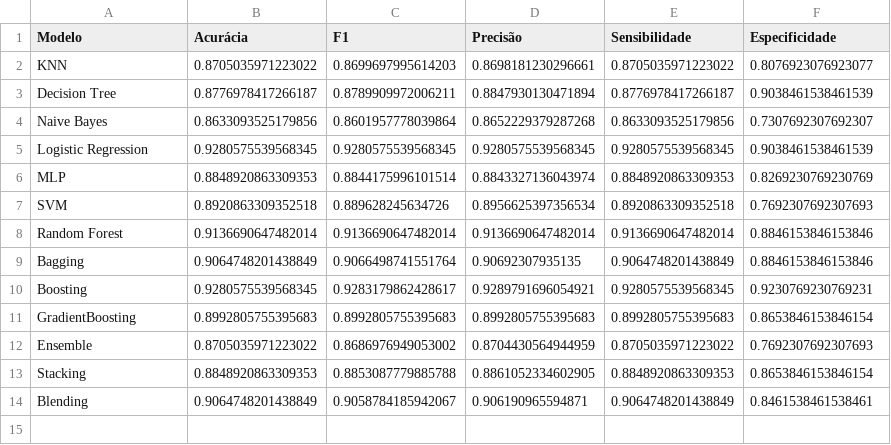
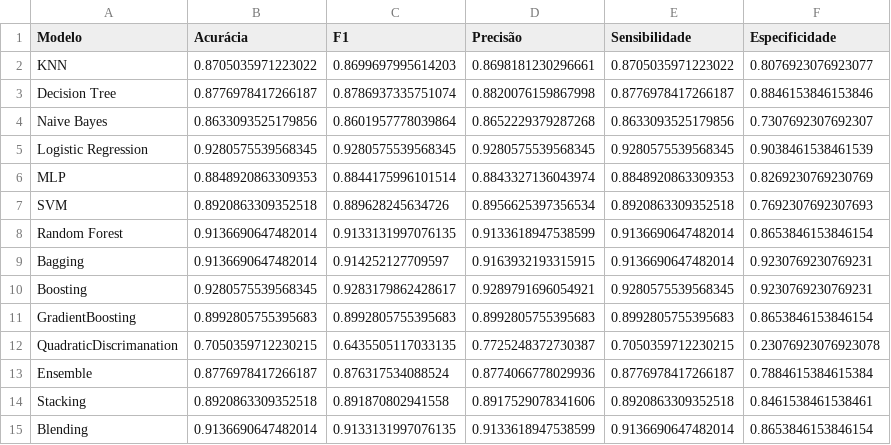
Before and after one commit to ricaprof/PJBL-Machine-Learning, a CSV file: results/classificacao_holdout.csv, drawn as a sheet.

```diff
--- a/results/classificacao_holdout.csv
+++ b/results/classificacao_holdout.csv
@@ -2,3 +2,3 @@ Modelo,Acurácia,F1,Precisão,Sensibilidade,Especificidade
 KNN,0.8705035971223022,0.8699697995614203,0.8698181230296661,0.8705035971223022,0.8076923076923077
-Decision Tree,0.8776978417266187,0.8789909972006211,0.8847930130471894,0.8776978417266187,0.9038461538461539
+Decision Tree,0.8776978417266187,0.8786937335751074,0.8820076159867998,0.8776978417266187,0.8846153846153846
 Naive Bayes,0.8633093525179856,0.8601957778039864,0.8652229379287268,0.8633093525179856,0.7307692307692307
@@ -7,8 +7,9 @@ MLP,0.8848920863309353,0.8844175996101514,0.8843327136043974,0.8848920863309353,
 SVM,0.8920863309352518,0.889628245634726,0.8956625397356534,0.8920863309352518,0.7692307692307693
-Random Forest,0.9136690647482014,0.9136690647482014,0.9136690647482014,0.9136690647482014,0.8846153846153846
-Bagging,0.9064748201438849,0.9066498741551764,0.90692307935135,0.9064748201438849,0.8846153846153846
+Random Forest,0.9136690647482014,0.9133131997076135,0.9133618947538599,0.9136690647482014,0.8653846153846154
+Bagging,0.9136690647482014,0.914252127709597,0.9163932193315915,0.9136690647482014,0.9230769230769231
 Boosting,0.9280575539568345,0.9283179862428617,0.9289791696054921,0.9280575539568345,0.9230769230769231
 GradientBoosting,0.8992805755395683,0.8992805755395683,0.8992805755395683,0.8992805755395683,0.8653846153846154
-Ensemble,0.8705035971223022,0.8686976949053002,0.8704430564944959,0.8705035971223022,0.7692307692307693
-Stacking,0.8848920863309353,0.8853087779885788,0.8861052334602905,0.8848920863309353,0.8653846153846154
-Blending,0.9064748201438849,0.9058784185942067,0.906190965594871,0.9064748201438849,0.8461538461538461
+QuadraticDiscrimanation,0.7050359712230215,0.6435505117033135,0.7725248372730387,0.7050359712230215,0.23076923076923078
+Ensemble,0.8776978417266187,0.876317534088524,0.8774066778029936,0.8776978417266187,0.7884615384615384
+Stacking,0.8920863309352518,0.891870802941558,0.8917529078341606,0.8920863309352518,0.8461538461538461
+Blending,0.9136690647482014,0.9133131997076135,0.9133618947538599,0.9136690647482014,0.8653846153846154
```
Also changed, not shown: results/classificacao_crossval.csv, results/regressao_crossval.csv, 6 other files.
